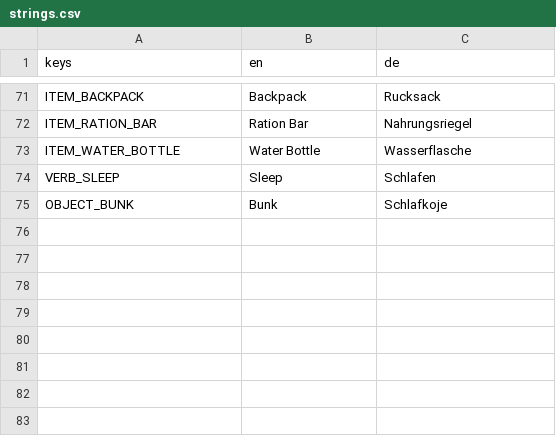
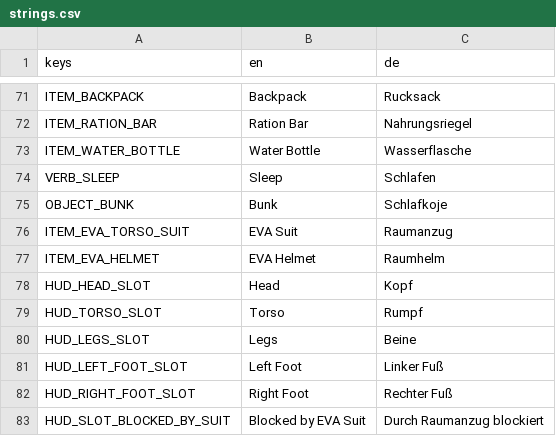
Before and after one commit to Malbios/scavengineers, a CSV file: Localization/strings.csv, drawn as a sheet; only a part is shown, gaps mark what is left out.

Commit message:
Add Head/Torso/Legs/LeftFoot/RightFoot equip slots and the torso/helmet equip flow
Torso and Head equip generically off each item's declared ItemCatalog.EquipSlot
tag (generalizing the backpack's own hardcoded-"backpack" check) rather than a
per-item hardcoded path. Legs/LeftFoot/RightFoot accept nothing yet and show a
blocked state while the torso is worn. No suit-resource behavior wired in yet —
donning is inert besides occupying its slot.

```diff
--- a/Localization/strings.csv
+++ b/Localization/strings.csv
@@ -75 +75,9 @@ VERB_SLEEP,Sleep,Schlafen
 OBJECT_BUNK,Bunk,Schlafkoje
+ITEM_EVA_TORSO_SUIT,EVA Suit,Raumanzug
+ITEM_EVA_HELMET,EVA Helmet,Raumhelm
+HUD_HEAD_SLOT,Head,Kopf
+HUD_TORSO_SLOT,Torso,Rumpf
+HUD_LEGS_SLOT,Legs,Beine
+HUD_LEFT_FOOT_SLOT,Left Foot,Linker Fuß
+HUD_RIGHT_FOOT_SLOT,Right Foot,Rechter Fuß
+HUD_SLOT_BLOCKED_BY_SUIT,Blocked by EVA Suit,Durch Raumanzug blockiert
```
Also changed, not shown: 17 other files.
